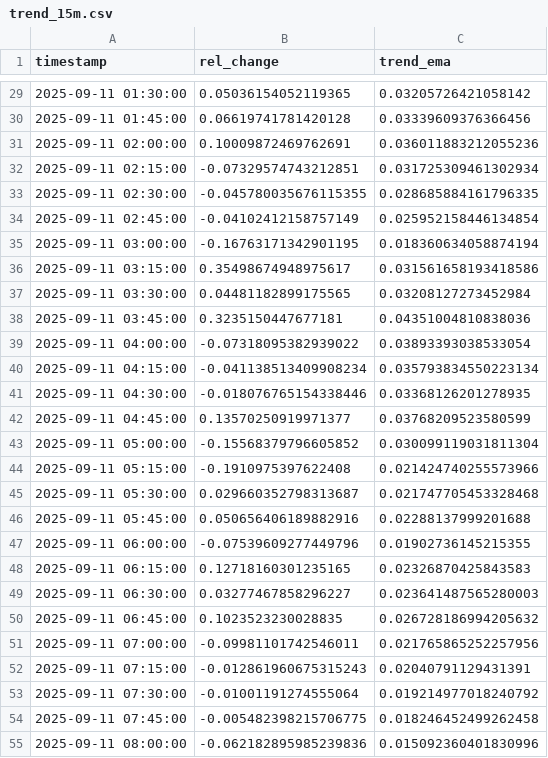
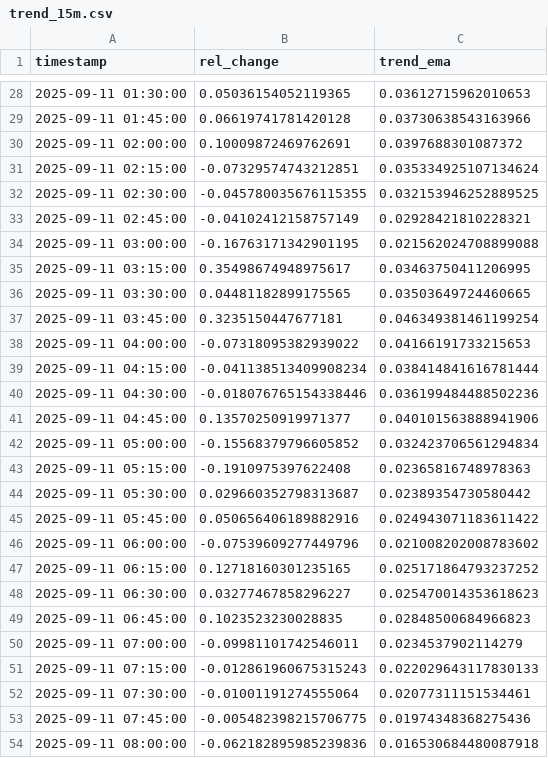
Before and after one commit to D3nnizz/Trend, a CSV file: data/trend_15m.csv, drawn as a sheet; only a part is shown, gaps mark what is left out; the diff covers the shown part only.

Commit message:
Update trend CSVs

```diff
--- a/data/trend_15m.csv
+++ b/data/trend_15m.csv
@@ -29,27 +28,27 @@ timestamp,rel_change,trend_ema
-2025-09-11 01:30:00,0.05036154052119365,0.03205726421058142
-2025-09-11 01:45:00,0.06619741781420128,0.03339609376366456
-2025-09-11 02:00:00,0.10009872469762691,0.036011883212055236
-2025-09-11 02:15:00,-0.07329574743212851,0.031725309461302934
-2025-09-11 02:30:00,-0.045780035676115355,0.028685884161796335
-2025-09-11 02:45:00,-0.04102412158757149,0.025952158446134854
-2025-09-11 03:00:00,-0.16763171342901195,0.018360634058874194
-2025-09-11 03:15:00,0.35498674948975617,0.031561658193418586
-2025-09-11 03:30:00,0.04481182899175565,0.03208127273452984
-2025-09-11 03:45:00,0.3235150447677181,0.04351004810838036
-2025-09-11 04:00:00,-0.07318095382939022,0.03893393038533054
-2025-09-11 04:15:00,-0.041138513409908234,0.035793834550223134
-2025-09-11 04:30:00,-0.018076765154338446,0.03368126201278935
-2025-09-11 04:45:00,0.13570250919971377,0.03768209523580599
-2025-09-11 05:00:00,-0.15568379796605852,0.030099119031811304
-2025-09-11 05:15:00,-0.1910975397622408,0.021424740255573966
-2025-09-11 05:30:00,0.029660352798313687,0.021747705453328468
-2025-09-11 05:45:00,0.050656406189882916,0.02288137999201688
-2025-09-11 06:00:00,-0.07539609277449796,0.01902736145215355
-2025-09-11 06:15:00,0.12718160301235165,0.02326870425843583
-2025-09-11 06:30:00,0.03277467858296227,0.023641487565280003
-2025-09-11 06:45:00,0.1023523230028835,0.026728186994205632
-2025-09-11 07:00:00,-0.09981101742546011,0.021765865252257956
-2025-09-11 07:15:00,-0.012861960675315243,0.02040791129431391
-2025-09-11 07:30:00,-0.01001191274555064,0.019214977018240792
-2025-09-11 07:45:00,-0.005482398215706775,0.018246452499262458
-2025-09-11 08:00:00,-0.062182895985239836,0.015092360401830996
+2025-09-11 01:30:00,0.05036154052119365,0.03612715962010653
+2025-09-11 01:45:00,0.06619741781420128,0.03730638543163966
+2025-09-11 02:00:00,0.10009872469762691,0.0397688301087372
+2025-09-11 02:15:00,-0.07329574743212851,0.035334925107134624
+2025-09-11 02:30:00,-0.045780035676115355,0.032153946252889525
+2025-09-11 02:45:00,-0.04102412158757149,0.02928421810228321
+2025-09-11 03:00:00,-0.16763171342901195,0.021562024708899088
+2025-09-11 03:15:00,0.35498674948975617,0.03463750411206995
+2025-09-11 03:30:00,0.04481182899175565,0.03503649724460665
+2025-09-11 03:45:00,0.3235150447677181,0.046349381461199254
+2025-09-11 04:00:00,-0.07318095382939022,0.04166191733215653
+2025-09-11 04:15:00,-0.041138513409908234,0.038414841616781444
+2025-09-11 04:30:00,-0.018076765154338446,0.036199484488502236
+2025-09-11 04:45:00,0.13570250919971377,0.040101563888941906
+2025-09-11 05:00:00,-0.15568379796605852,0.032423706561294834
+2025-09-11 05:15:00,-0.1910975397622408,0.02365816748978363
+2025-09-11 05:30:00,0.029660352798313687,0.02389354730580442
+2025-09-11 05:45:00,0.050656406189882916,0.024943071183611422
+2025-09-11 06:00:00,-0.07539609277449796,0.021008202008783602
+2025-09-11 06:15:00,0.12718160301235165,0.025171864793237252
+2025-09-11 06:30:00,0.03277467858296227,0.025470014353618623
+2025-09-11 06:45:00,0.1023523230028835,0.02848500684966823
+2025-09-11 07:00:00,-0.09981101742546011,0.0234537902114279
+2025-09-11 07:15:00,-0.012861960675315243,0.022029643117830133
+2025-09-11 07:30:00,-0.01001191274555064,0.02077311151534461
+2025-09-11 07:45:00,-0.005482398215706775,0.01974348368275436
+2025-09-11 08:00:00,-0.062182895985239836,0.016530684480087918
```
Also changed, not shown: 1 added row, 1 removed row and 74 edited cells elsewhere in this file.
